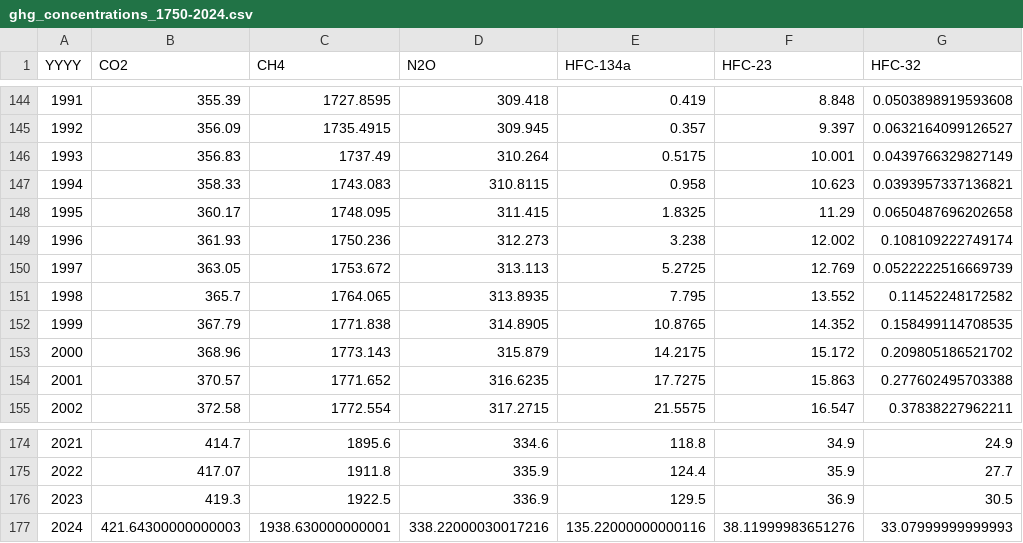
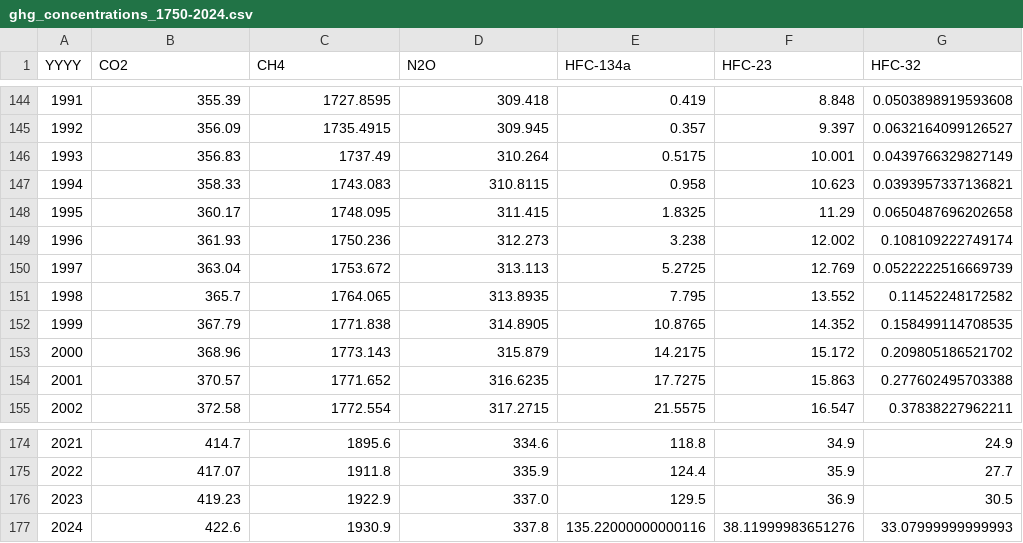
Before and after one commit to ClimateIndicator/forcing-timeseries, a CSV file: output/ghg_concentrations_1750-2024.csv, drawn as a sheet; only a part is shown, gaps mark what is left out; the diff names each change by its address in the sheet, - before the commit and + after, or states it on an @@ line.

```diff
--- a/output/ghg_concentrations_1750-2024.csv
+++ b/output/ghg_concentrations_1750-2024.csv
-B150 (CO2): 363.05
+B150 (CO2): 363.04
-B176 (CO2): 419.3
+B176 (CO2): 419.23
-C176 (CH4): 1922.5
+C176 (CH4): 1922.9
-D176 (N2O): 336.9
+D176 (N2O): 337.0
-B177 (CO2): 421.64300000000003
+B177 (CO2): 422.6
-C177 (CH4): 1938.630000000001
+C177 (CH4): 1930.9
-D177 (N2O): 338.22000030017216
+D177 (N2O): 337.8
```
Also changed, not shown: 24 other files.
